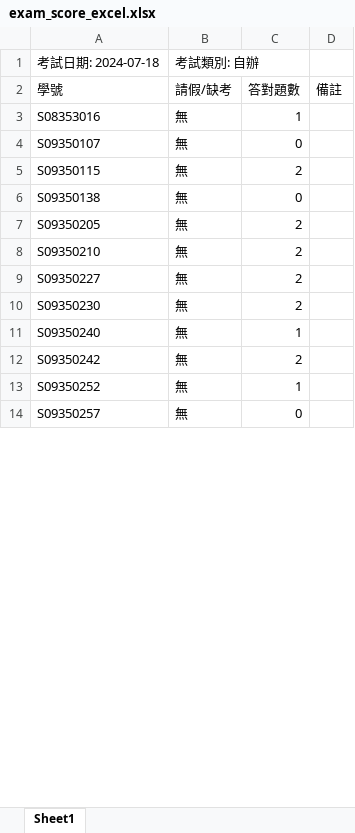
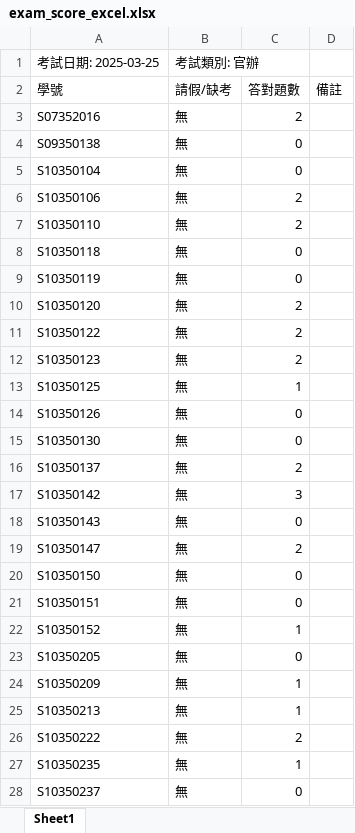
Before and after one commit to Imonanoko/cpe_backend, an Excel workbook: uploads/exam_score_excel.xlsx, sheet Sheet1, drawn as a sheet; only a part is shown; values as stored, in another font and other column widths than the file's, no borders; removed rows and columns are numbered as before the commit, all else as after; the diff covers the shown part only; the diff names each change by its address in the sheet, - before the commit and + after, or states it on an @@ line.

```diff
--- a/uploads/exam_score_excel.xlsx (sheet Sheet1)
+++ b/uploads/exam_score_excel.xlsx (sheet Sheet1)
-row 1: 考試日期: 2024-07-18 | 考試類別: 自辦
+row 1: 考試日期: 2025-03-25 | 考試類別: 官辦
-row 3: S08353016 | 無 | 1
-row 4: S09350107 | 無 | 0
-A3: S09350115
+A3: S07352016
+row 5: S10350104 | 無 | 0
-A6: S09350205
+A6: S10350106
+row 7: S10350110 | 無 | 2
+row 8: S10350118 | 無 | 0
+row 9: S10350119 | 無 | 0
-A10: S09350210
+A10: S10350120
-A11: S09350227
+A11: S10350122
-A12: S09350230
+A12: S10350123
+row 13: S10350125 | 無 | 1
+row 14: S10350126 | 無 | 0
+row 15: S10350130 | 無 | 0
+row 16: S10350137 | 無 | 2
+row 17: S10350142 | 無 | 3
+row 18: S10350143 | 無 | 0
+row 19: S10350147 | 無 | 2
+row 20: S10350150 | 無 | 0
+row 21: S10350151 | 無 | 0
+row 22: S10350152 | 無 | 1
+row 23: S10350205 | 無 | 0
-A24: S09350240
+A24: S10350209
+row 25: S10350213 | 無 | 1
-A26: S09350242
+A26: S10350222
-A27: S09350252
+A27: S10350235
-A28: S09350257
+A28: S10350237
```
Also changed, not shown: 21 added rows, 2 removed rows and 7 edited cells elsewhere in this sheet, uploads/exam_score.xlsx, uploads/result_file.xlsx, 5 other files.
